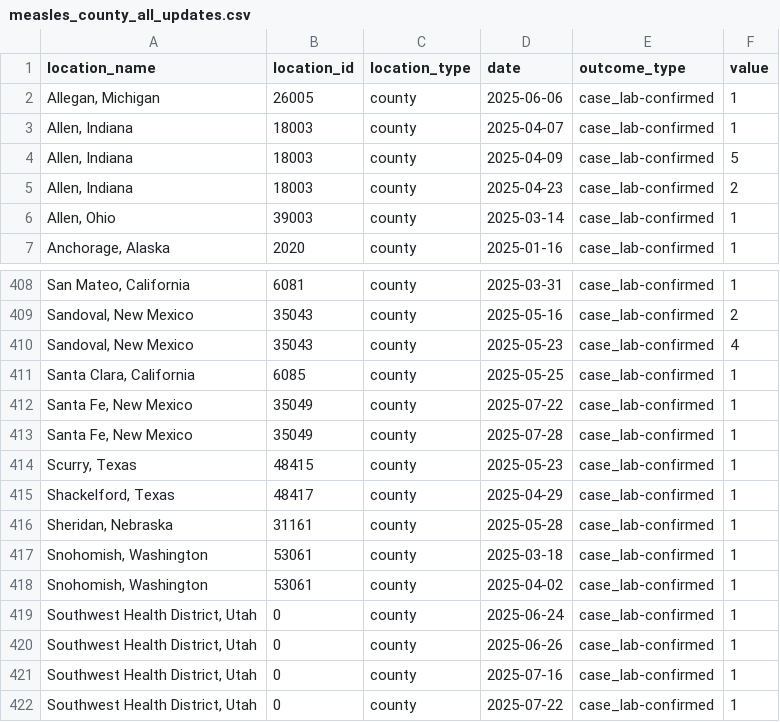
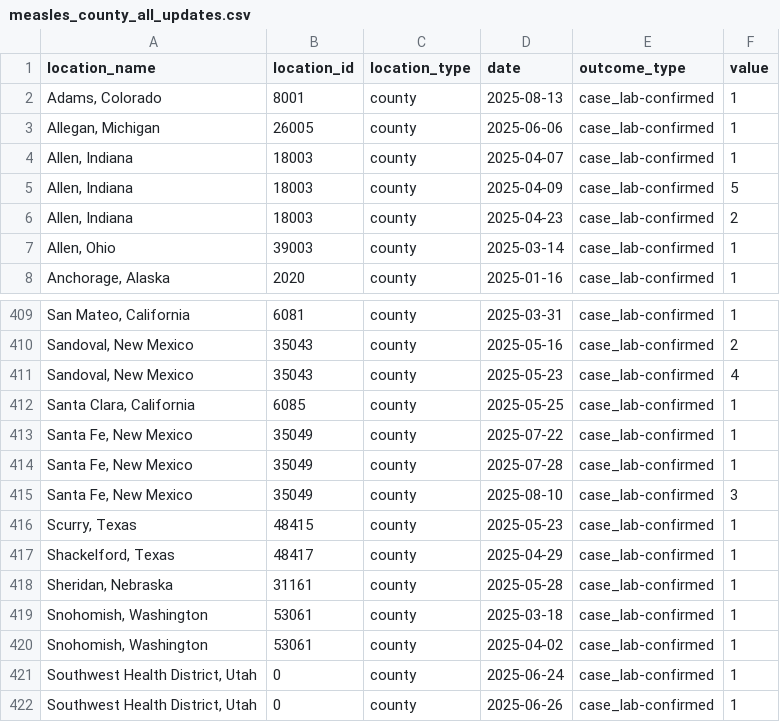
Before and after one commit to CSSEGISandData/measles_data, a CSV file: measles_county_all_updates.csv, drawn as a sheet; only a part is shown, gaps mark what is left out; the shorter side is filled out with more unchanged rows; the diff names each change by its address in the sheet, - before the commit and + after, or states it on an @@ line.

```diff
--- a/measles_county_all_updates.csv
+++ b/measles_county_all_updates.csv
+row 2: Adams, Colorado | 8001 | county | 2025-08-13 | case_lab-confirmed | 1
+row 415: Santa Fe, New Mexico | 35049 | county | 2025-08-10 | case_lab-confirmed | 3
```
Also changed, not shown: Top_states_time_series.csv, data_sources_by_state.csv.
